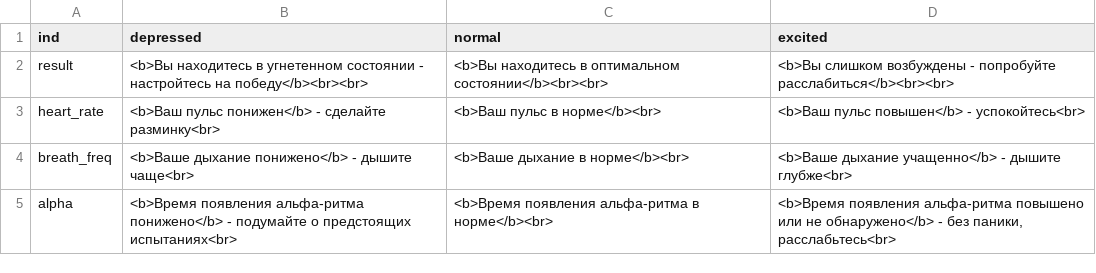
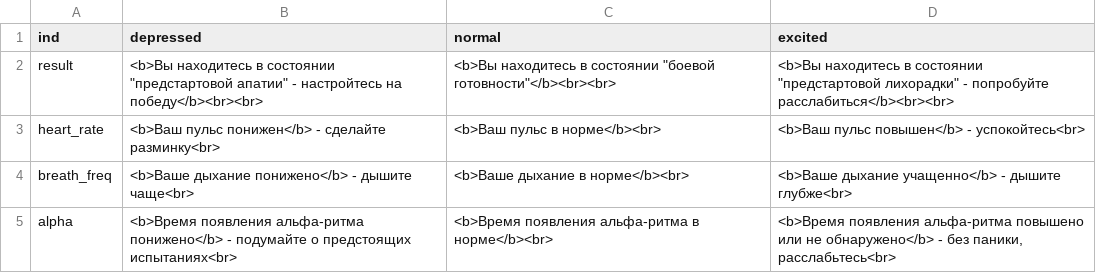
Before and after one commit to egorguslyan/kvantoriada, a CSV file: recommendations.csv, drawn as a sheet.

```diff
--- a/recommendations.csv
+++ b/recommendations.csv
@@ -1,3 +1,3 @@
 ind;depressed;normal;excited
-result;<b>Вы находитесь в угнетенном состоянии - настройтесь на победу</b><br><br>;<b>Вы находитесь в оптимальном состоянии</b><br><br>;<b>Вы слишком возбуждены - попробуйте расслабиться</b><br><br>
+result;"<b>Вы находитесь в состоянии ""предстартовой апатии"" - настройтесь на победу</b><br><br>";"<b>Вы находитесь в состоянии ""боевой готовности""</b><br><br>";"<b>Вы находитесь в состоянии ""предстартовой лихорадки"" - попробуйте расслабиться</b><br><br>"
 heart_rate;<b>Ваш пульс понижен</b> - сделайте разминку<br>;<b>Ваш пульс в норме</b><br>;<b>Ваш пульс повышен</b> - успокойтесь<br>
```
Also changed, not shown: 7 other files.
